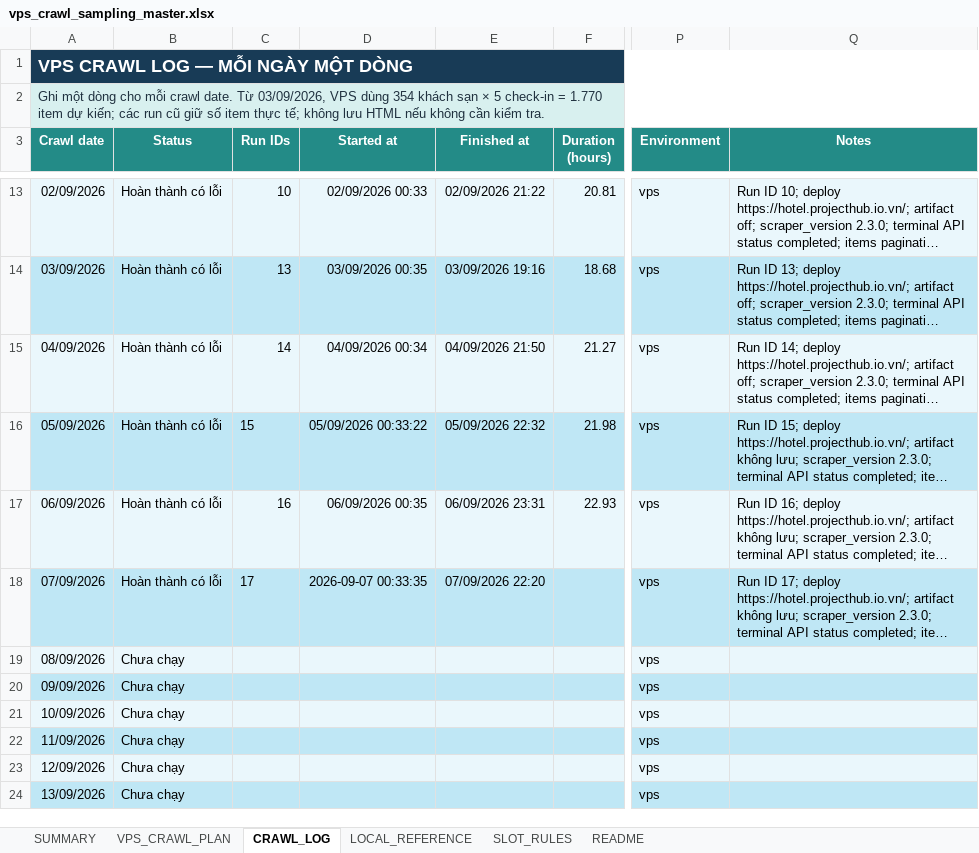
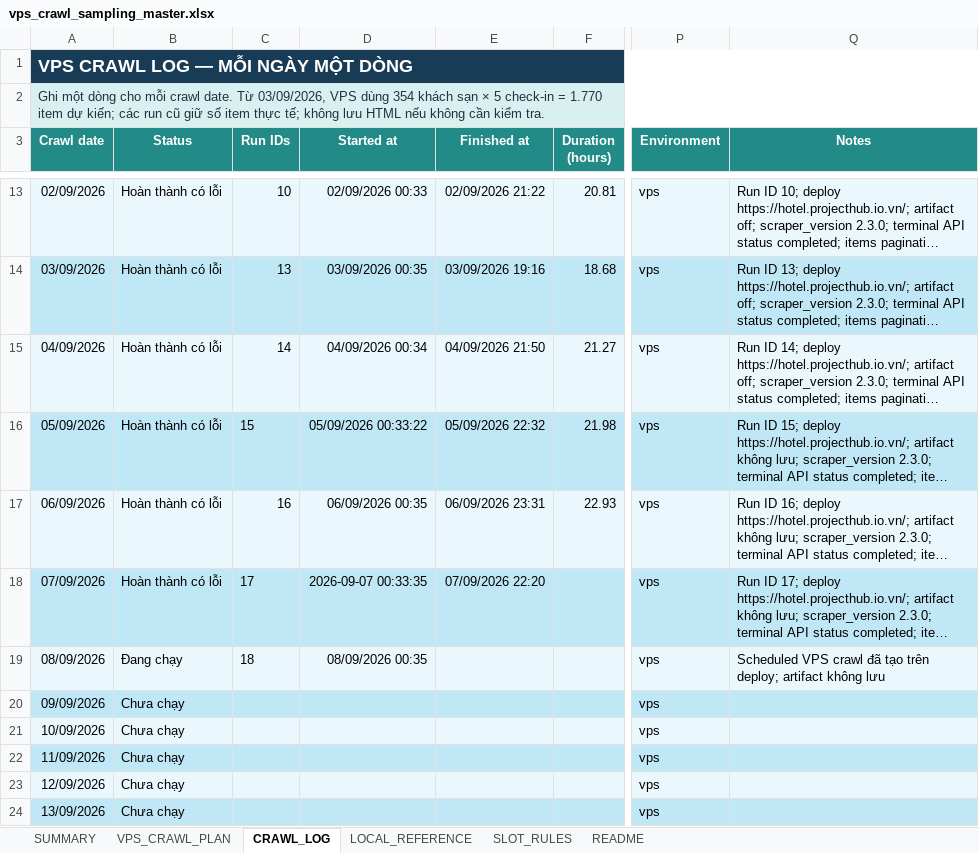
Before and after one commit to Andnm/capstone-master, an Excel workbook: outputs/vps-crawl-planner-20260823/vps_crawl_sampling_master.xlsx, sheet CRAWL_LOG, drawn as a sheet; only a part is shown, gaps mark what is left out; long unchanged cells end in …; values as stored, in another font and other column widths than the file's, no borders; conditional formats and table styles not drawn; the diff names each change by its address in the sheet, - before the commit and + after, or states it on an @@ line.

Commit message:
feat: update crawl 9/9

```diff
--- a/outputs/vps-crawl-planner-20260823/vps_crawl_sampling_master.xlsx (sheet CRAWL_LOG)
+++ b/outputs/vps-crawl-planner-20260823/vps_crawl_sampling_master.xlsx (sheet CRAWL_LOG)
-B19 (Status): Chưa chạy
+B19 (Status): Đang chạy
-C19 (Run IDs): (empty)
+C19 (Run IDs): 18
-D19 (Started at): (empty)
+D19 (Started at): 08/09/2026 00:35
-Q19 (Notes): (empty)
+Q19 (Notes): Scheduled VPS crawl đã tạo trên deploy; artifact không lưu
```
Also changed, not shown: sheet SUMMARY, sheet VPS_CRAWL_PLAN, outputs/crawl-data-planner-20260816/crawl_sampling_master.xlsx.
